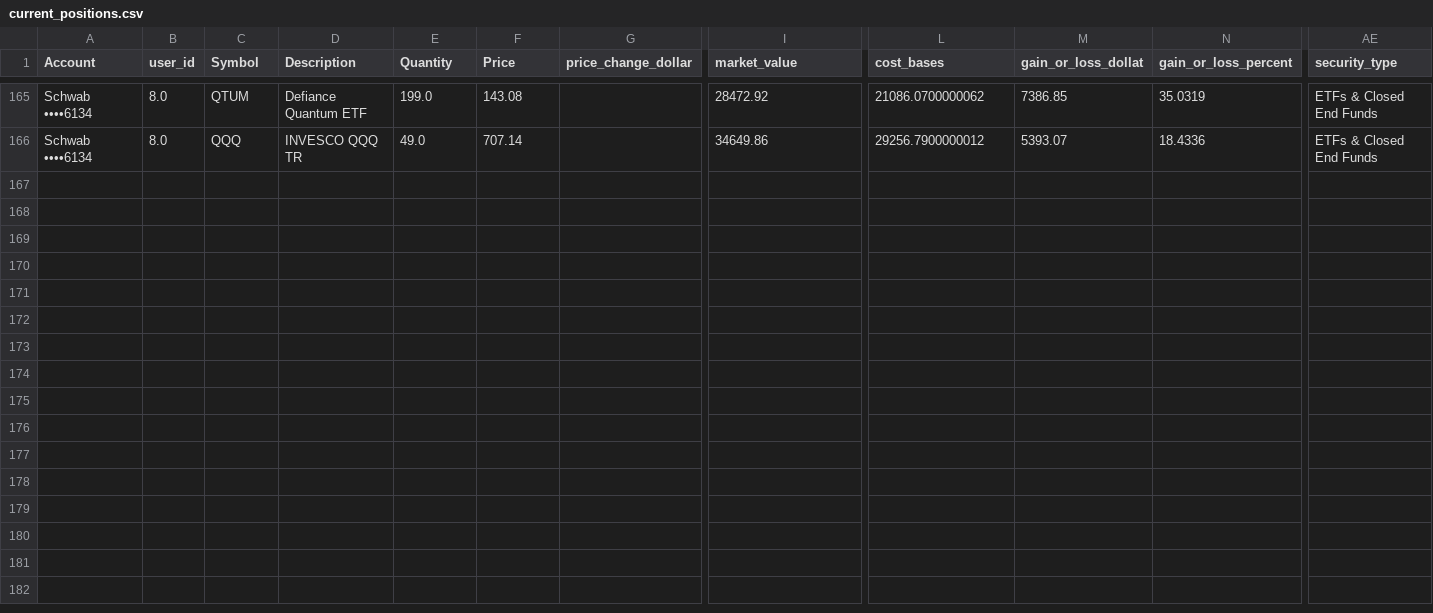
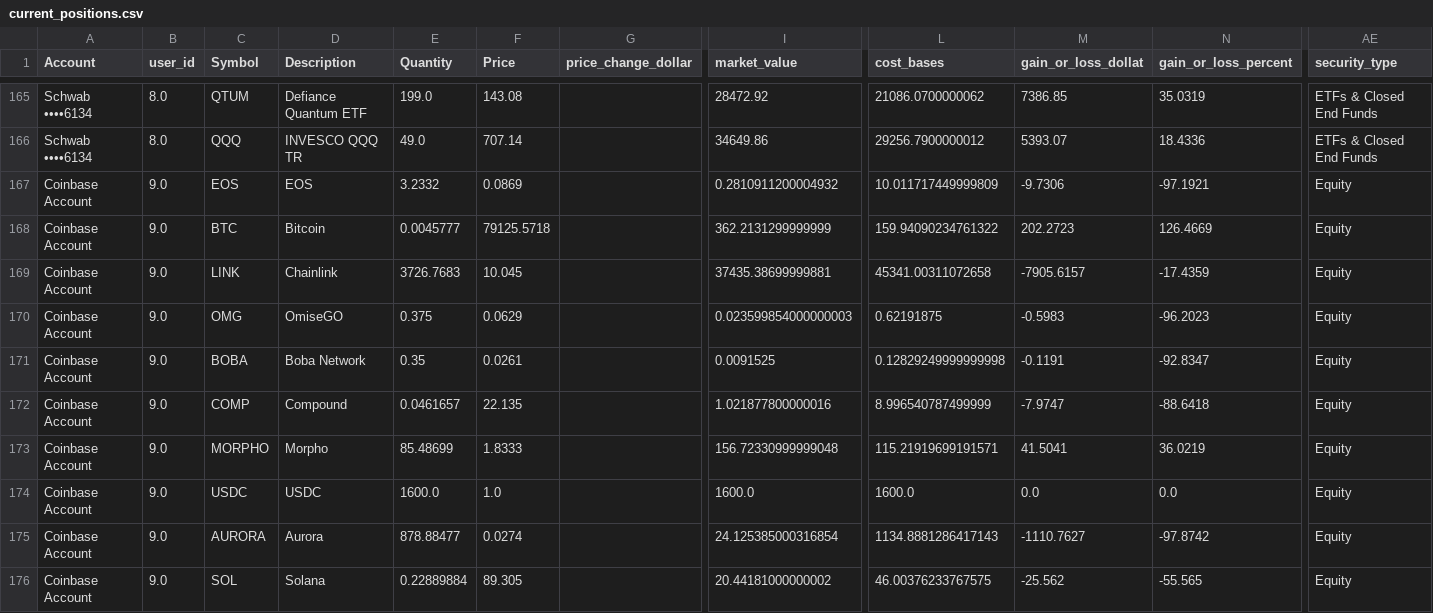
Before and after one commit to cameronjefferey/ccwj, a CSV file: dbt/seeds/current_positions.csv, drawn as a sheet; only a part is shown, gaps mark what is left out; rows hold the shown columns only; the diff names each change by its address in the sheet, - before the commit and + after, or states it on an @@ line.

Commit message:
SnapTrade sync (testingcameron): 270 tx, 10 open lines (Coinbase Account)

```diff
--- a/dbt/seeds/current_positions.csv
+++ b/dbt/seeds/current_positions.csv
+row 167: Coinbase Account | 9.0 | EOS | EOS | 3.2332 | 0.0869 |  | 0.2810911200004932 | 10.011717449999809 | -9.7306 | -97.1921 | Equity
+row 168: Coinbase Account | 9.0 | BTC | Bitcoin | 0.0045777 | 79125.5718 |  | 362.2131299999999 | 159.94090234761322 | 202.2723 | 126.4669 | Equity
+row 169: Coinbase Account | 9.0 | LINK | Chainlink | 3726.7683 | 10.045 |  | 37435.38699999881 | 45341.00311072658 | -7905.6157 | -17.4359 | Equity
+row 170: Coinbase Account | 9.0 | OMG | OmiseGO | 0.375 | 0.0629 |  | 0.023599854000000003 | 0.62191875 | -0.5983 | -96.2023 | Equity
+row 171: Coinbase Account | 9.0 | BOBA | Boba Network | 0.35 | 0.0261 |  | 0.0091525 | 0.12829249999999998 | -0.1191 | -92.8347 | Equity
+row 172: Coinbase Account | 9.0 | COMP | Compound | 0.0461657 | 22.135 |  | 1.021877800000016 | 8.996540787499999 | -7.9747 | -88.6418 | Equity
+row 173: Coinbase Account | 9.0 | MORPHO | Morpho | 85.48699 | 1.8333 |  | 156.72330999999048 | 115.21919699191571 | 41.5041 | 36.0219 | Equity
+row 174: Coinbase Account | 9.0 | USDC | USDC | 1600.0 | 1.0 |  | 1600.0 | 1600.0 | 0.0 | 0.0 | Equity
+row 175: Coinbase Account | 9.0 | AURORA | Aurora | 878.88477 | 0.0274 |  | 24.125385000316854 | 1134.8881286417143 | -1110.7627 | -97.8742 | Equity
+row 176: Coinbase Account | 9.0 | SOL | Solana | 0.22889884 | 89.305 |  | 20.44181000000002 | 46.00376233767575 | -25.562 | -55.565 | Equity
```
Also changed, not shown: dbt/seeds/account_balances.csv, 1 other file.
